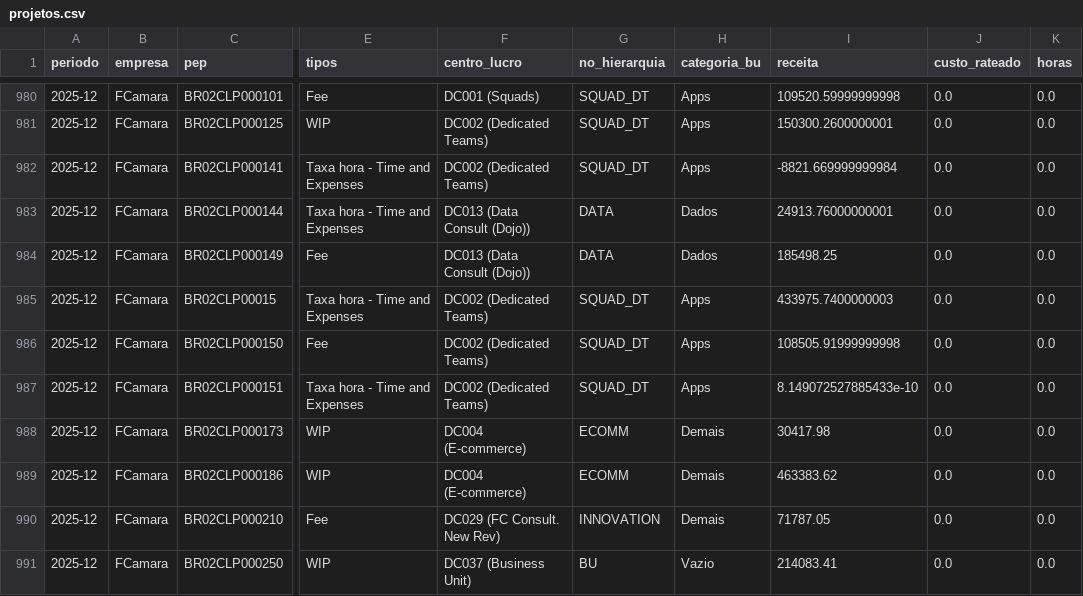
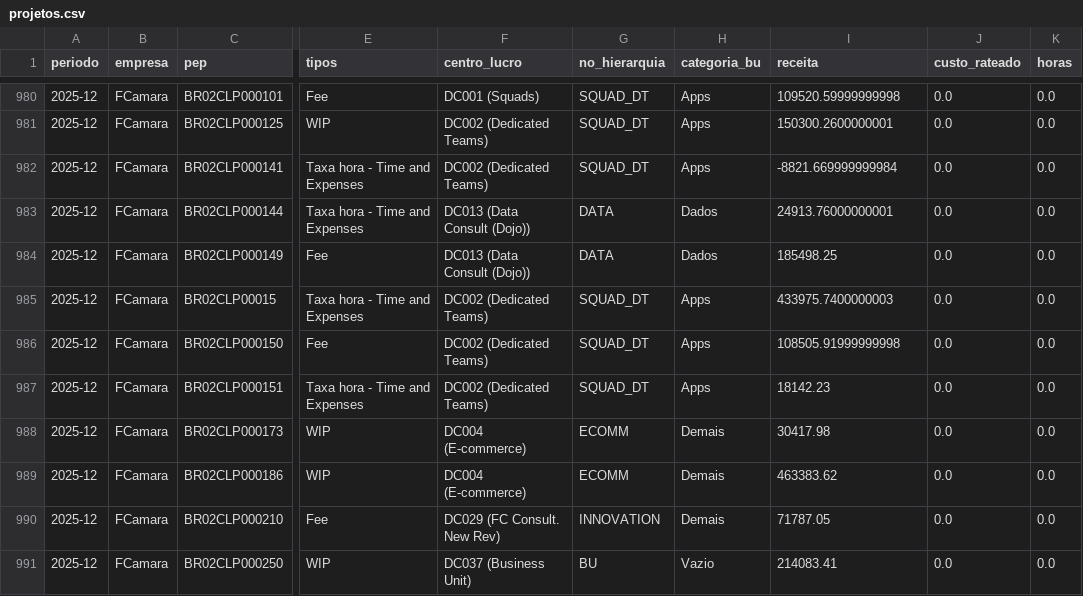
Before and after one commit to amandapaula-oss/worker-dashboard, a CSV file: backend/projetos.csv, drawn as a sheet; only a part is shown, gaps mark what is left out; the diff names each change by its address in the sheet, - before the commit and + after, or states it on an @@ line.

```diff
--- a/backend/projetos.csv
+++ b/backend/projetos.csv
-I987 (receita): 8.149072527885433e-10
+I987 (receita): 18142.23
```
